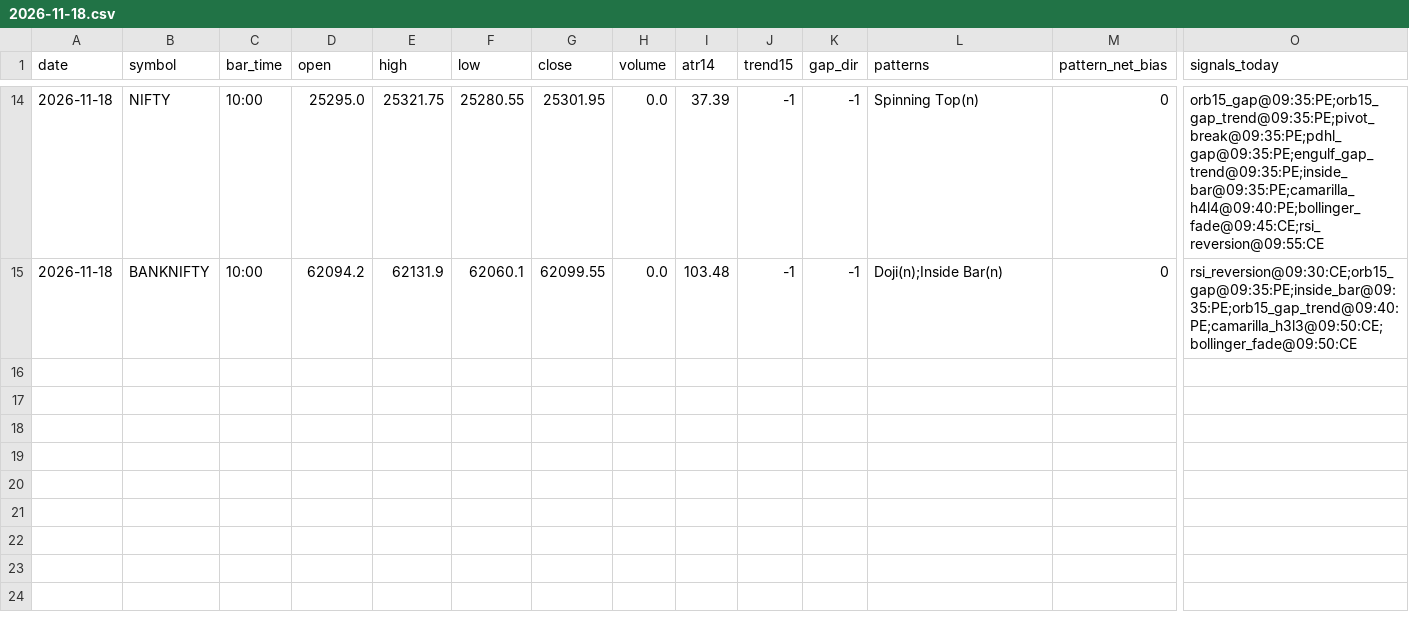
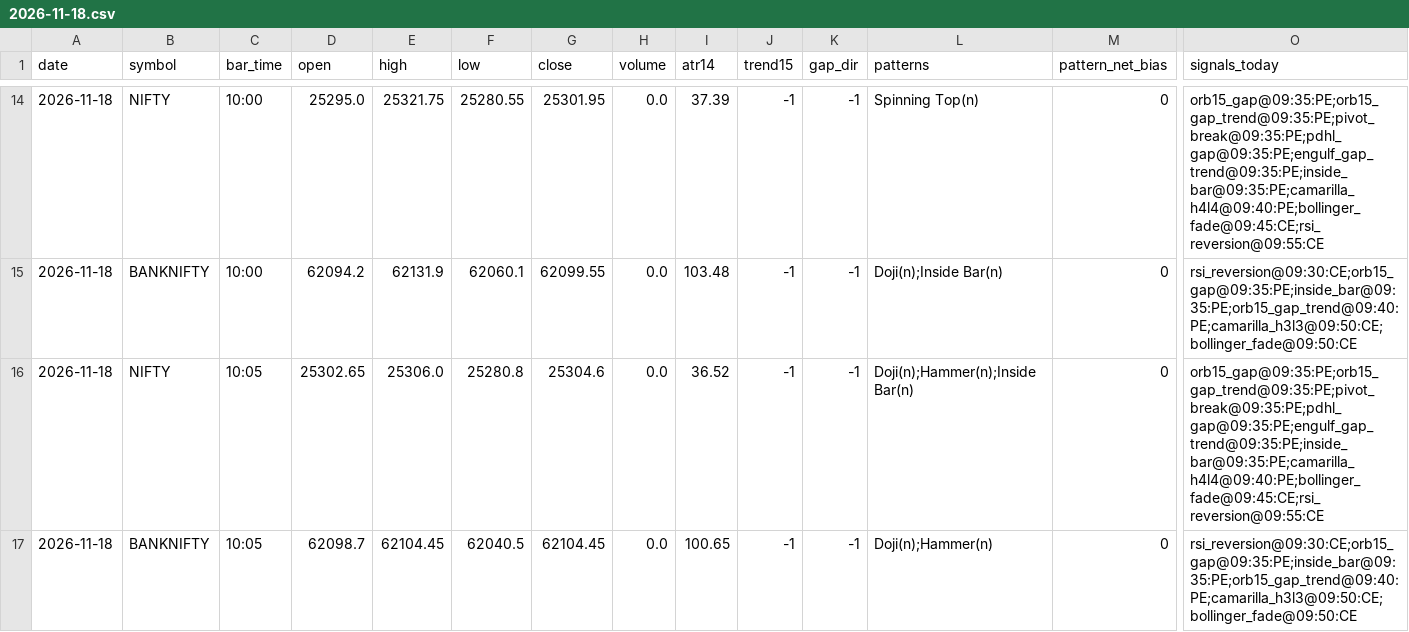
Before and after one commit to kothasanketh93-afk/options-alert-scanner, a CSV file: ledger/pattern_tape/2026-11-18.csv, drawn as a sheet; only a part is shown, gaps mark what is left out; rows hold the shown columns only; the diff names each change by its address in the sheet, - before the commit and + after, or states it on an @@ line.

```diff
--- a/ledger/pattern_tape/2026-11-18.csv
+++ b/ledger/pattern_tape/2026-11-18.csv
+row 16: 2026-11-18 | NIFTY | 10:05 | 25302.65 | 25306.0 | 25280.8 | 25304.6 | 0.0 | 36.52 | -1 | -1 | Doji(n);Hammer(n);Inside Bar(n) | 0 | orb15_gap@09:35:PE;orb15_gap_trend@09:35:PE;pivot_break@09:35:PE;pdhl_gap@09:35:PE;engulf_gap_trend@09:35:PE;inside_bar@09:35:PE;camarilla_h4l4@09:40:PE;bollinger_fade@09:45:CE;rsi_reversion@09:55:CE
+row 17: 2026-11-18 | BANKNIFTY | 10:05 | 62098.7 | 62104.45 | 62040.5 | 62104.45 | 0.0 | 100.65 | -1 | -1 | Doji(n);Hammer(n) | 0 | rsi_reversion@09:30:CE;orb15_gap@09:35:PE;inside_bar@09:35:PE;orb15_gap_trend@09:40:PE;camarilla_h3l3@09:50:CE;bollinger_fade@09:50:CE
```
Also changed, not shown: ledger/outcomes.csv, 3 other files.
